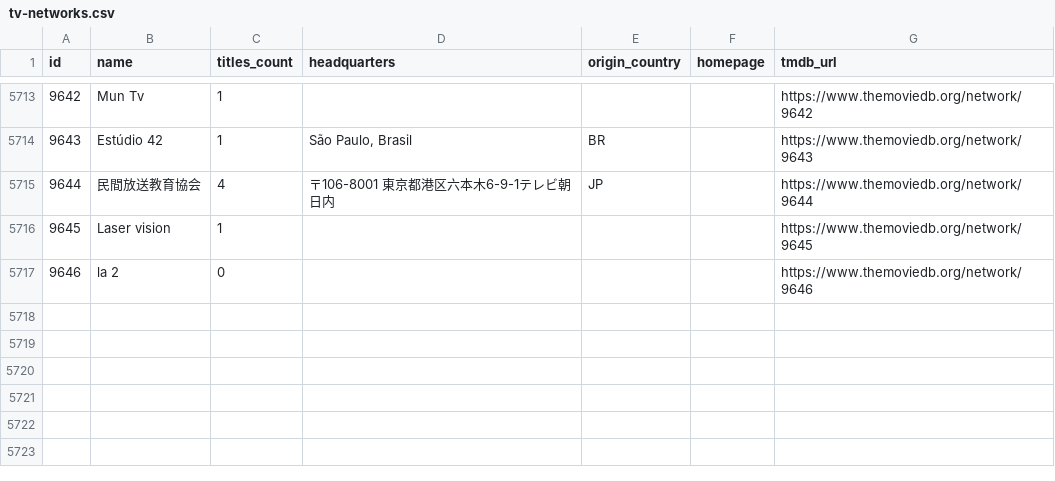
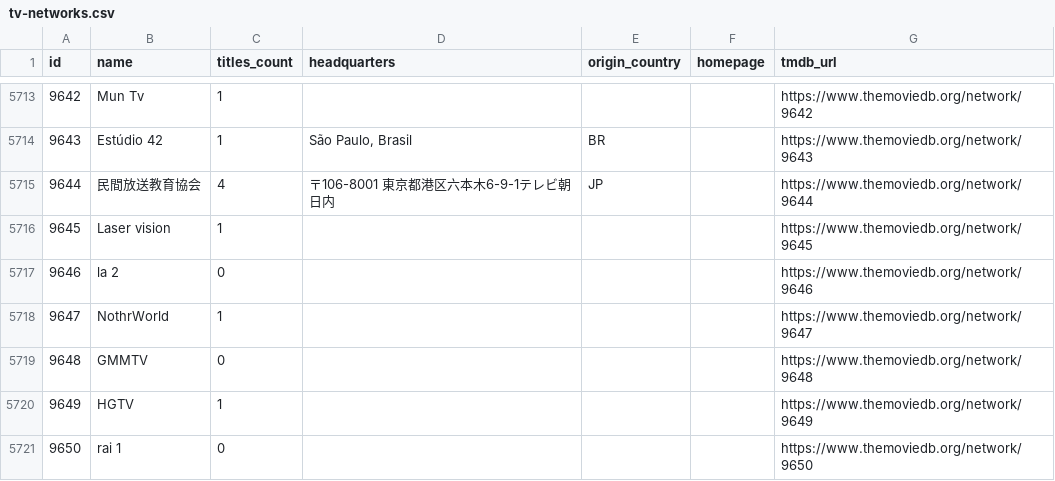
Before and after one commit to davecollections/tmdb-id-lookup, a CSV file: data/tv-networks.csv, drawn as a sheet; only a part is shown, gaps mark what is left out.

```diff
--- a/data/tv-networks.csv
+++ b/data/tv-networks.csv
@@ -5717 +5717,5 @@ id,name,titles_count,headquarters,origin_country,homepage,tmdb_url
 9646,la 2,0,,,,https://www.themoviedb.org/network/9646
+9647,NothrWorld,1,,,,https://www.themoviedb.org/network/9647
+9648,GMMTV,0,,,,https://www.themoviedb.org/network/9648
+9649,HGTV,1,,,,https://www.themoviedb.org/network/9649
+9650,rai 1,0,,,,https://www.themoviedb.org/network/9650
```
Also changed, not shown: 3 other files.
